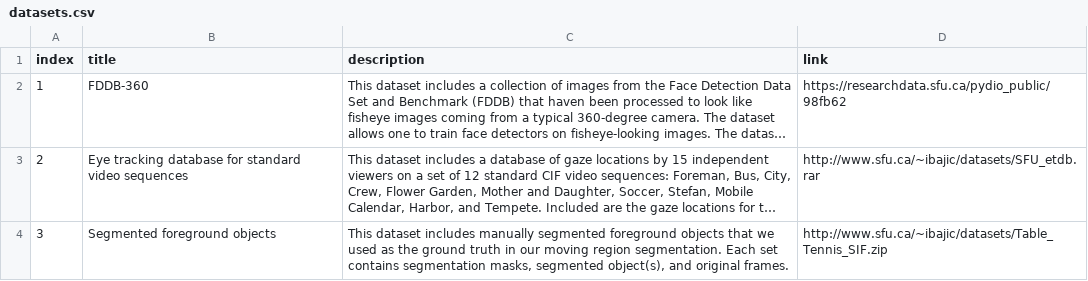
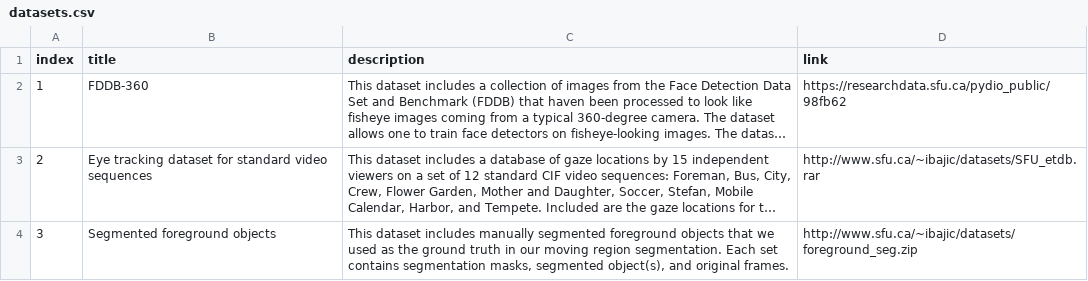
Before and after one commit to aleereza/multimedialab, a CSV file: website/src/data/datasets.csv, drawn as a sheet; long unchanged cells end in …; the diff names each change by its address in the sheet, - before the commit and + after, or states it on an @@ line.

Commit message:
changed dataset images and some links

```diff
--- a/website/src/data/datasets.csv
+++ b/website/src/data/datasets.csv
-B3 (title): Eye tracking database for standard…
+B3 (title): Eye tracking dataset for standard…
-D4 (link): http://www.sfu.ca/~ibajic/datasets/Table_Tennis_SIF.zip
+D4 (link): http://www.sfu.ca/~ibajic/datasets/foreground_seg.zip
```
Also changed, not shown: 6 other files.
